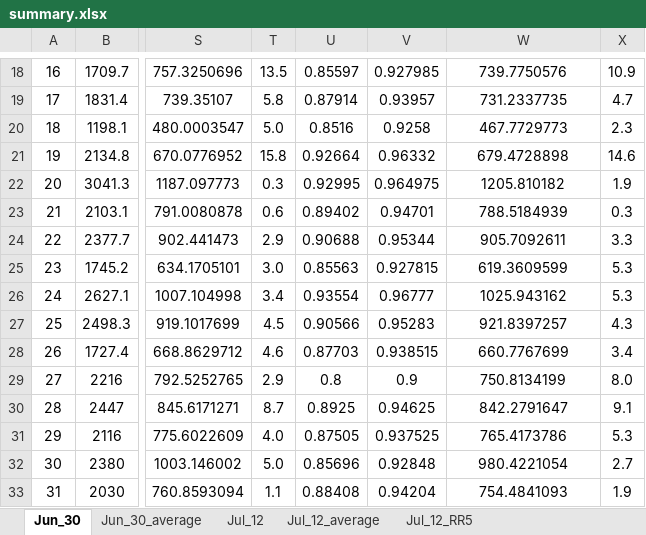
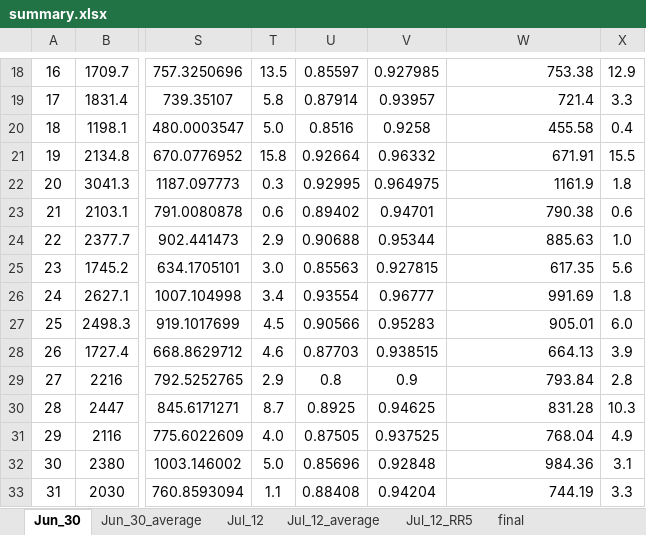
Before and after one commit to symphonylyh/FEM_old, an Excel workbook: DEM/samples/summary.xlsx, sheet Jun_30, drawn as a sheet; only a part is shown, gaps mark what is left out; values as stored, in another font and other column widths than the file's, no borders; charts and pictures not drawn; the diff covers the shown part only; the diff names each change by its address in the sheet, - before the commit and + after, or states it on an @@ line.

```diff
--- a/DEM/samples/summary.xlsx (sheet Jun_30)
+++ b/DEM/samples/summary.xlsx (sheet Jun_30)
+sheet tab: final
-W18:W33 alignment: center
+W18:W33 alignment: right
-W18: 739.7750576
+W18: 753.38
-X18: 10.9
+X18: 12.9
-W19: 731.2337735
+W19: 721.4
-X19: 4.7
+X19: 3.3
-W20: 467.7729773
+W20: 455.58
-X20: 2.3
+X20: 0.4
-W21: 679.4728898
+W21: 671.91
-X21: 14.6
+X21: 15.5
-W22: 1205.810182
+W22: 1161.9
-X22: 1.9
+X22: 1.8
-W23: 788.5184939
+W23: 790.38
-X23: 0.3
+X23: 0.6
-W24: 905.7092611
+W24: 885.63
-X24: 3.3
+X24: 1.0
-W25: 619.3609599
+W25: 617.35
-X25: 5.3
+X25: 5.6
-W26: 1025.943162
+W26: 991.69
-X26: 5.3
+X26: 1.8
-W27: 921.8397257
+W27: 905.01
-X27: 4.3
+X27: 6.0
-W28: 660.7767699
+W28: 664.13
-X28: 3.4
+X28: 3.9
-W29: 750.8134199
+W29: 793.84
-X29: 8.0
+X29: 2.8
-W30: 842.2791647
+W30: 831.28
-X30: 9.1
+X30: 10.3
-W31: 765.4173786
+W31: 768.04
-X31: 5.3
+X31: 4.9
-W32: 980.4221054
+W32: 984.36
-X32: 2.7
+X32: 3.1
-W33: 754.4841093
+W33: 744.19
-X33: 1.9
+X33: 3.3
```
Also changed, not shown: 207 edited cells and cell formats elsewhere in this sheet, sheet Jul_12, sheet Jun_30_average, sheet Jul_12_average, sheet Jul_12_RR5, charts or pictures, 12 other files.
